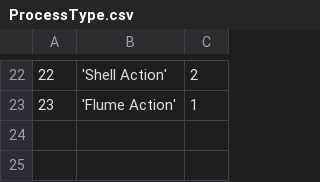
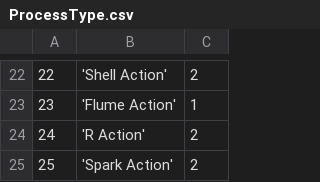
Before and after one commit to WiproOpenSource/openbdre, a CSV file: databases/setup/ProcessType.csv, drawn as a sheet; only a part is shown, gaps mark what is left out; the diff names each change by its address in the sheet, - before the commit and + after, or states it on an @@ line.

```diff
--- a/databases/setup/ProcessType.csv
+++ b/databases/setup/ProcessType.csv
+row 24: 24 | 'R Action' | 2
+row 25: 25 | 'Spark Action' | 2
```
Also changed, not shown: databases/setup/GeneralConfig.csv, databases/setup/Process.csv, 3 other files.
